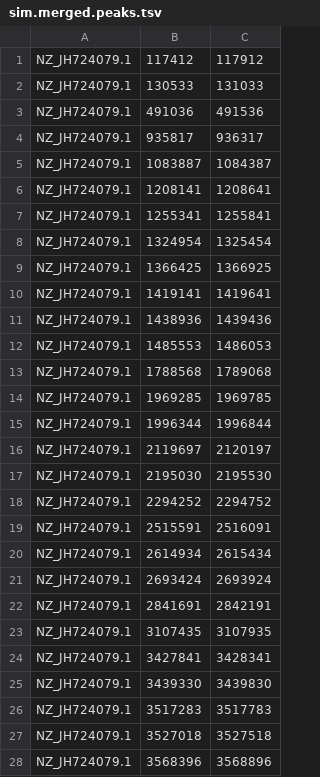
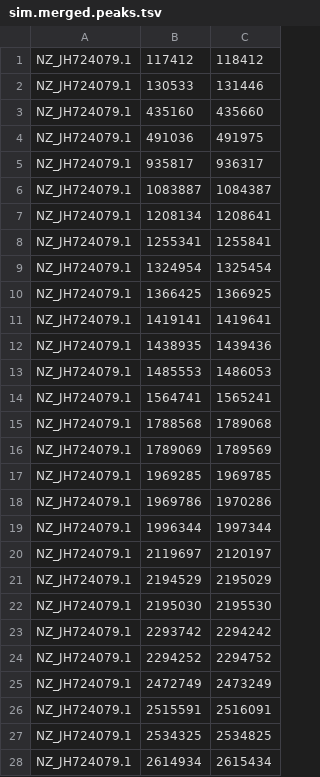
Before and after one commit to durrantmm/ISPeaks, a TSV file: FinalCode/output/3.merged_peaks/sim.merged.peaks.tsv, drawn as a sheet; only a part is shown; the shorter side is filled out with more unchanged rows; the diff covers the shown part only.

```diff
--- a/FinalCode/output/3.merged_peaks/sim.merged.peaks.tsv
+++ b/FinalCode/output/3.merged_peaks/sim.merged.peaks.tsv
@@ -1,7 +1,8 @@
-NZ_JH724079.1	117412	117912
-NZ_JH724079.1	130533	131033
-NZ_JH724079.1	491036	491536
+NZ_JH724079.1	117412	118412
+NZ_JH724079.1	130533	131446
+NZ_JH724079.1	435160	435660
+NZ_JH724079.1	491036	491975
 NZ_JH724079.1	935817	936317
 NZ_JH724079.1	1083887	1084387
-NZ_JH724079.1	1208141	1208641
+NZ_JH724079.1	1208134	1208641
 NZ_JH724079.1	1255341	1255841
@@ -10,11 +11,18 @@ NZ_JH724079.1	1366425	1366925
 NZ_JH724079.1	1419141	1419641
-NZ_JH724079.1	1438936	1439436
+NZ_JH724079.1	1438935	1439436
 NZ_JH724079.1	1485553	1486053
+NZ_JH724079.1	1564741	1565241
 NZ_JH724079.1	1788568	1789068
+NZ_JH724079.1	1789069	1789569
 NZ_JH724079.1	1969285	1969785
-NZ_JH724079.1	1996344	1996844
+NZ_JH724079.1	1969786	1970286
+NZ_JH724079.1	1996344	1997344
 NZ_JH724079.1	2119697	2120197
+NZ_JH724079.1	2194529	2195029
 NZ_JH724079.1	2195030	2195530
+NZ_JH724079.1	2293742	2294242
 NZ_JH724079.1	2294252	2294752
+NZ_JH724079.1	2472749	2473249
 NZ_JH724079.1	2515591	2516091
+NZ_JH724079.1	2534325	2534825
 NZ_JH724079.1	2614934	2615434
```
Also changed, not shown: 10 added rows elsewhere in this file, FinalCode/output/2.significant_peaks/sim2.bacteroides_caccae.peaks.tsv, 7 other files.
